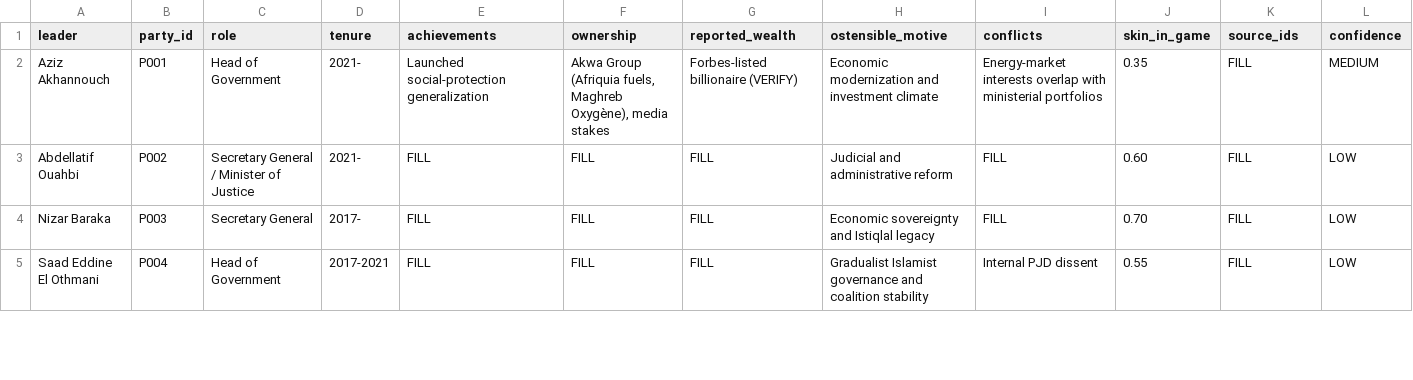
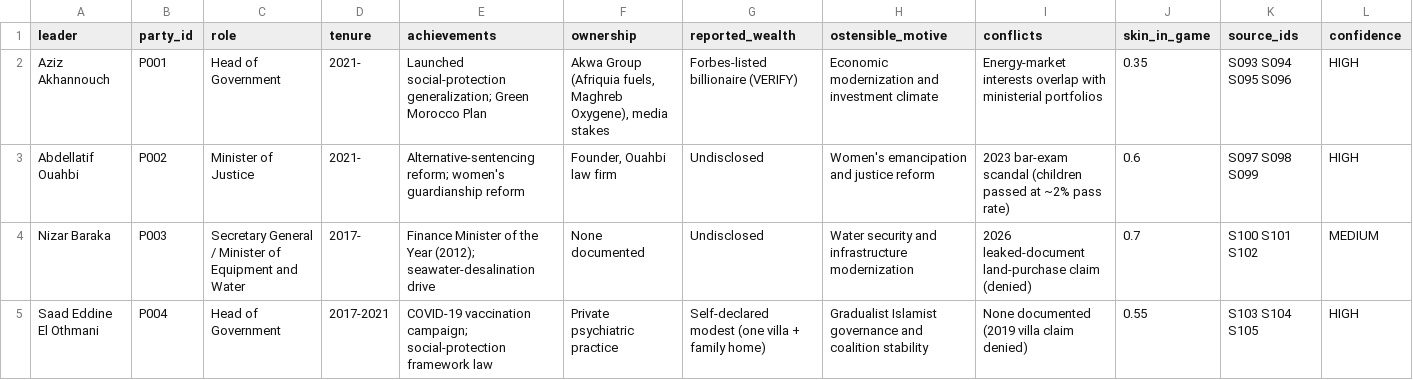
Before and after one commit to TheMakarov/electionSep23, a CSV file: data/leaders.csv, drawn as a sheet; only a part is shown; the diff covers the shown part only.

Commit message:
Added ostensible motives

```diff
--- a/data/leaders.csv
+++ b/data/leaders.csv
@@ -1,5 +1,5 @@
 leader,party_id,role,tenure,achievements,ownership,reported_wealth,ostensible_motive,conflicts,skin_in_game,source_ids,confidence
-Aziz Akhannouch,P001,Head of Government,2021-,Launched social-protection generalization,"Akwa Group (Afriquia fuels, Maghreb Oxygène), media stakes",Forbes-listed billionaire (VERIFY),Economic modernization and investment climate,Energy-market interests overlap with ministerial portfolios,0.35,FILL,MEDIUM
-Abdellatif Ouahbi,P002,Secretary General / Minister of Justice,2021-,FILL,FILL,FILL,Judicial and administrative reform,FILL,0.60,FILL,LOW
-Nizar Baraka,P003,Secretary General,2017-,FILL,FILL,FILL,Economic sovereignty and Istiqlal legacy,FILL,0.70,FILL,LOW
-Saad Eddine El Othmani,P004,Head of Government,2017-2021,FILL,FILL,FILL,Gradualist Islamist governance and coalition stability,Internal PJD dissent,0.55,FILL,LOW
+Aziz Akhannouch,P001,Head of Government,2021-,Launched social-protection generalization; Green Morocco Plan,"Akwa Group (Afriquia fuels, Maghreb Oxygene), media stakes",Forbes-listed billionaire (VERIFY),Economic modernization and investment climate,Energy-market interests overlap with ministerial portfolios,0.35,S093 S094 S095 S096,HIGH
+Abdellatif Ouahbi,P002,Minister of Justice,2021-,Alternative-sentencing reform; women's guardianship reform,"Founder, Ouahbi law firm",Undisclosed,Women's emancipation and justice reform,2023 bar-exam scandal (children passed at ~2% pass rate),0.6,S097 S098 S099,HIGH
+Nizar Baraka,P003,Secretary General / Minister of Equipment and Water,2017-,Finance Minister of the Year (2012); seawater-desalination drive,None documented,Undisclosed,Water security and infrastructure modernization,2026 leaked-document land-purchase claim (denied),0.7,S100 S101 S102,MEDIUM
+Saad Eddine El Othmani,P004,Head of Government,2017-2021,COVID-19 vaccination campaign; social-protection framework law,Private psychiatric practice,Self-declared modest (one villa + family home),Gradualist Islamist governance and coalition stability,None documented (2019 villa claim denied),0.55,S103 S104 S105,HIGH
```
Also changed, not shown: 5 added rows and 28 edited cells elsewhere in this file, 7 other files.
